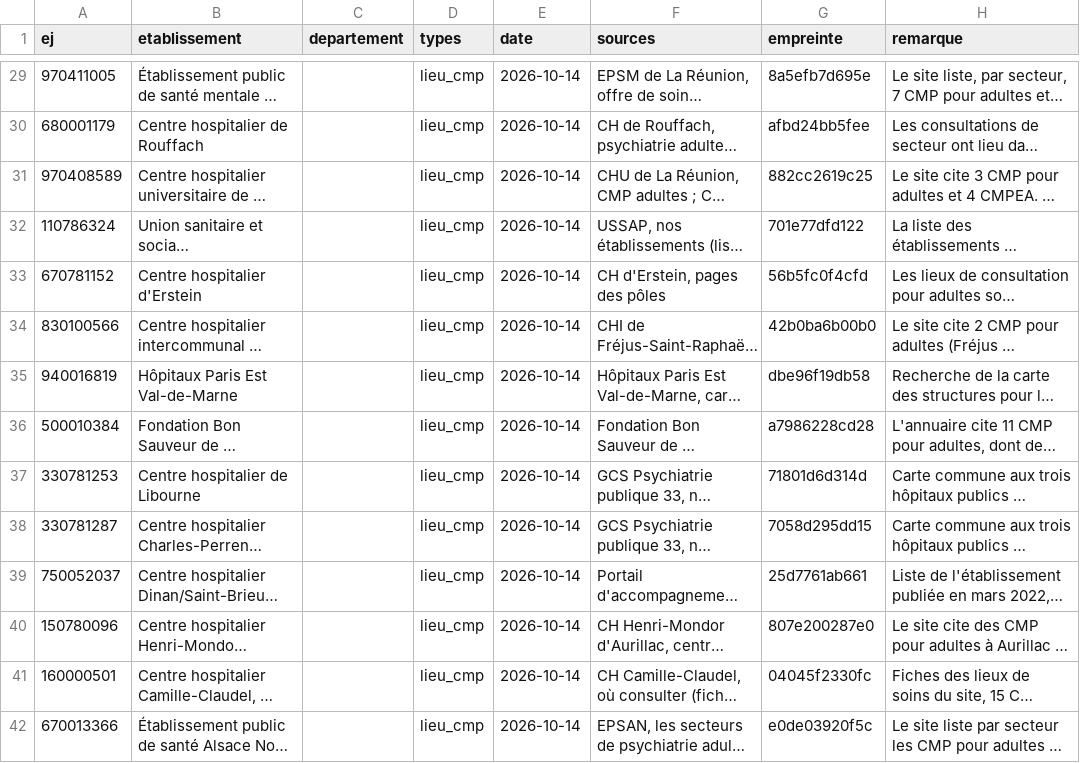
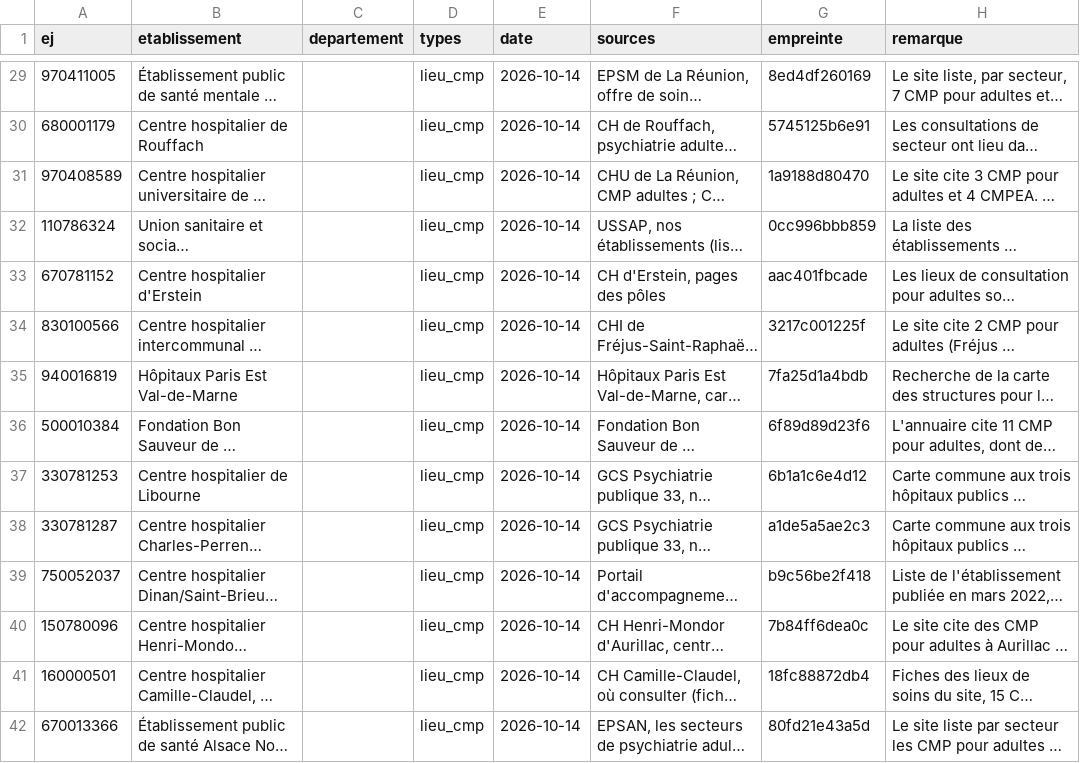
Before and after one commit to UbiCura/ubicura, a CSV file: contenus/etablissements_verifies.csv, drawn as a sheet; only a part is shown, gaps mark what is left out; long unchanged cells end in …; the diff covers the shown part only; the diff names each change by its address in the sheet, - before the commit and + after, or states it on an @@ line.

```diff
--- a/contenus/etablissements_verifies.csv
+++ b/contenus/etablissements_verifies.csv
-G29 (empreinte): 8a5efb7d695e
+G29 (empreinte): 8ed4df260169
-G30 (empreinte): afbd24bb5fee
+G30 (empreinte): 5745125b6e91
-G31 (empreinte): 882cc2619c25
+G31 (empreinte): 1a9188d80470
-G32 (empreinte): 701e77dfd122
+G32 (empreinte): 0cc996bbb859
-G33 (empreinte): 56b5fc0f4cfd
+G33 (empreinte): aac401fbcade
-G34 (empreinte): 42b0ba6b00b0
+G34 (empreinte): 3217c001225f
-G35 (empreinte): dbe96f19db58
+G35 (empreinte): 7fa25d1a4bdb
-G36 (empreinte): a7986228cd28
+G36 (empreinte): 6f89d89d23f6
-G37 (empreinte): 71801d6d314d
+G37 (empreinte): 6b1a1c6e4d12
-G38 (empreinte): 7058d295dd15
+G38 (empreinte): a1de5a5ae2c3
-G39 (empreinte): 25d7761ab661
+G39 (empreinte): b9c56be2f418
-G40 (empreinte): 807e200287e0
+G40 (empreinte): 7b84ff6dea0c
-G41 (empreinte): 04045f2330fc
+G41 (empreinte): 18fc88872db4
-G42 (empreinte): e0de03920f5c
+G42 (empreinte): 80fd21e43a5d
```
Also changed, not shown: 82 edited cells elsewhere in this file, contenus/journal_resume.csv, 29 other files.
